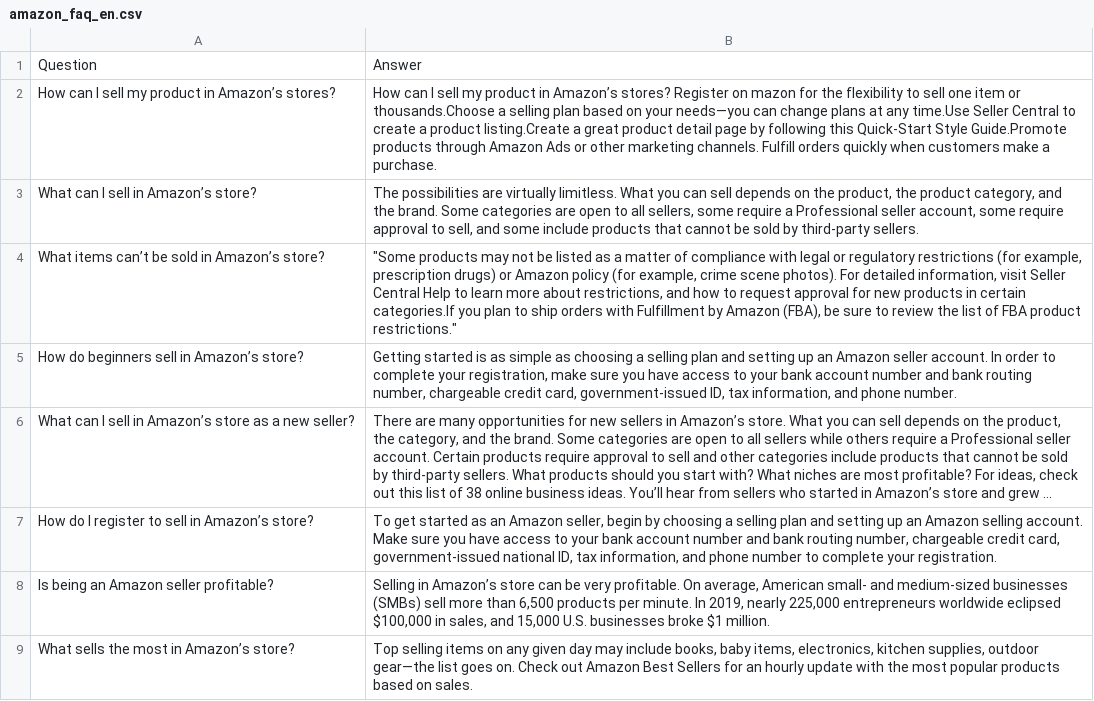
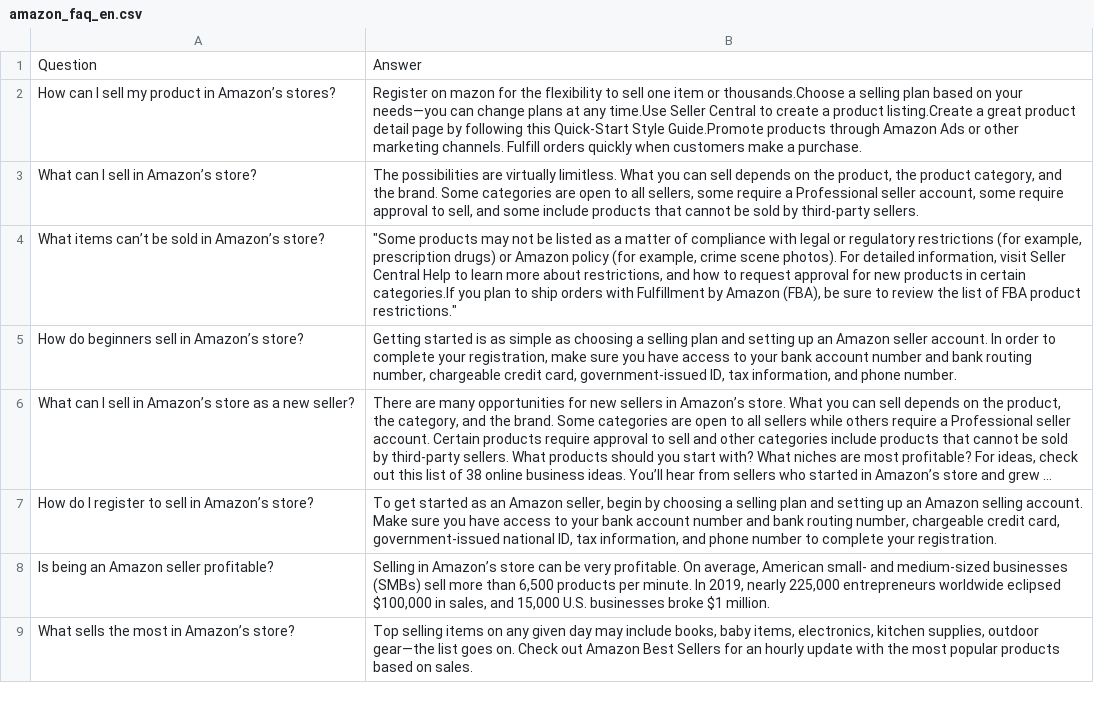
Before and after one commit to aws-samples/aws-ai-ml-workshop-kr, a CSV file: sagemaker/generative-ai/1-Chatbot/Data/amazon_faq_en.csv, drawn as a sheet; only a part is shown; long unchanged cells end in ….

```diff
--- a/sagemaker/generative-ai/1-Chatbot/Data/amazon_faq_en.csv
+++ b/sagemaker/generative-ai/1-Chatbot/Data/amazon_faq_en.csv
@@ -1,3 +1,3 @@
 Question,Answer
-How can I sell my product in Amazon’s stores?,How can I sell my product in Amazon’s stores? Register on mazon for the flexibility to sell one item or thousands.Choose a selling plan based on your needs—you can change plans at any time.Use Seller Central to create a product listing.Create a great product detail page by following this Quick-Start Style Guide.Promote products through Amazon Ads or other marketing channels. Fulfill orders quickly when customers make a purchase.
+How can I sell my product in Amazon’s stores?,Register on mazon for the flexibility to sell one item or thousands.Choose a selling plan based on your needs—you can change plans at any time.Use Seller Central to create a product listing.Create a great product detail page by following this Quick-Start Style Guide.Promote products through Amazon Ads or other marketing channels. Fulfill orders quickly when customers make a purchase.
 What can I sell in Amazon’s store?,"The possibilities are virtually limitless. What you can sell depends on the product, the product category, and the brand. Some categories are open to all sellers, some require a Professional seller account, some require approval to sell, and some include products that cannot be sold by third-party sellers."
```
Also changed, not shown: sagemaker/generative-ai/1-Chatbot/Data/amazon_faq_ko.csv, 5 other files.
